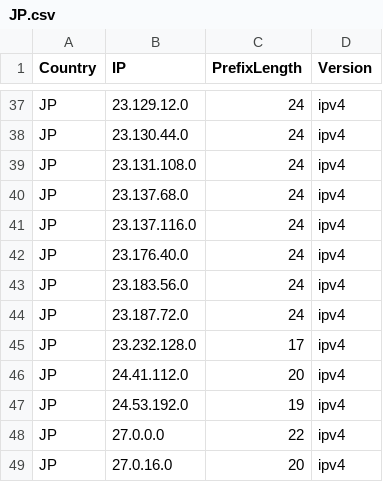
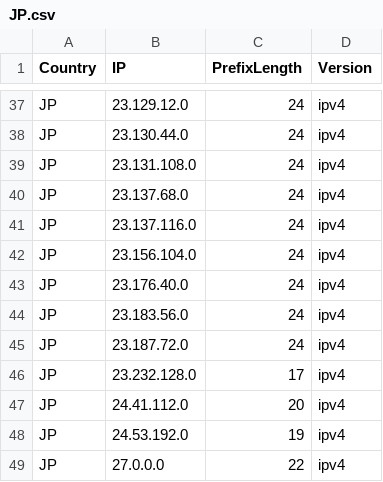
Before and after one commit to Palasito/Official-IANA-IP-blocks, a CSV file: CSV/IPV4/JP.csv, drawn as a sheet; only a part is shown, gaps mark what is left out; the shorter side is filled out with more unchanged rows; the diff names each change by its address in the sheet, - before the commit and + after, or states it on an @@ line.

```diff
--- a/CSV/IPV4/JP.csv
+++ b/CSV/IPV4/JP.csv
+row 42: JP | 23.156.104.0 | 24 | ipv4
```
Also changed, not shown: CSV/IPV4/DE.csv, CSV/IPV4/EE.csv, 51 other files.
